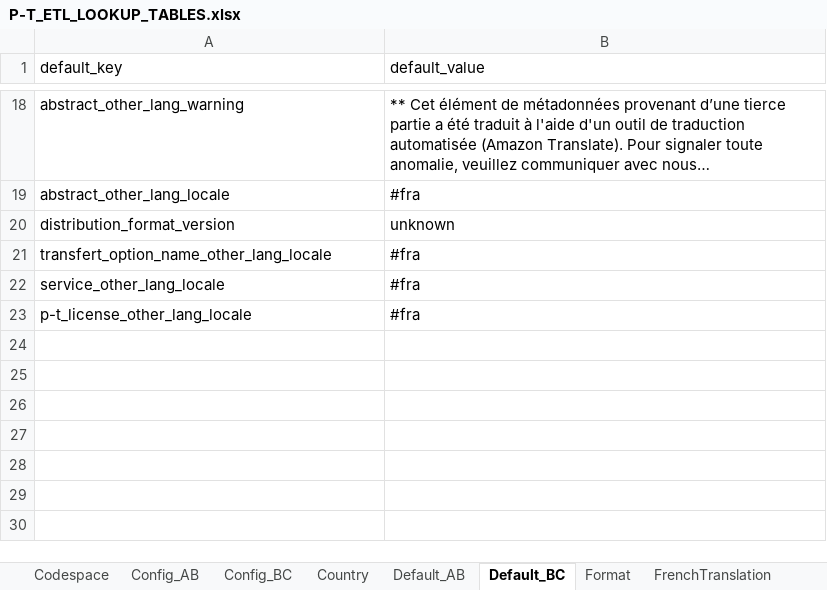
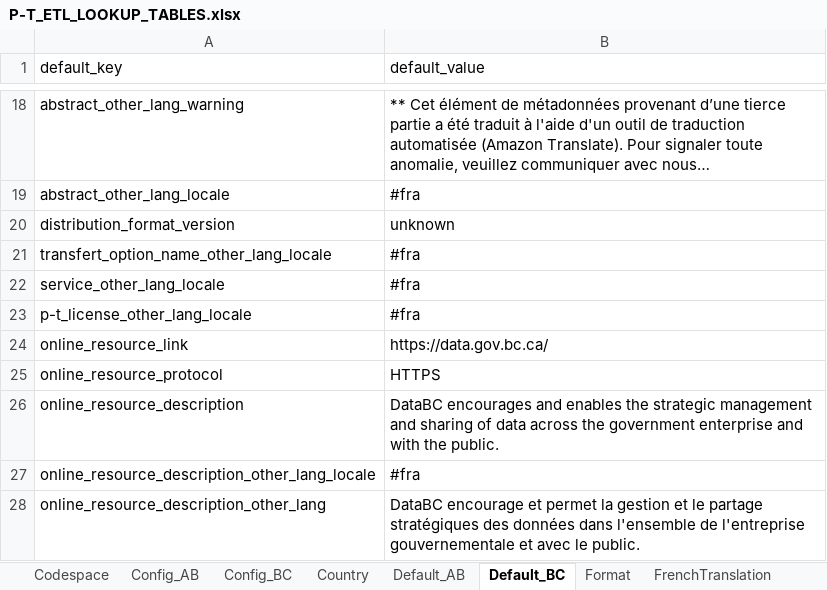
Before and after one commit to federal-geospatial-platform/fgp-metadata-proxy, an Excel workbook: FME_files/LOOKUP_TABLES/P-T_ETL_LOOKUP_TABLES.xlsx, sheet Default_BC, drawn as a sheet; only a part is shown, gaps mark what is left out; long unchanged cells end in …; values as stored, in another font and other column widths than the file's, no borders; the diff names each change by its address in the sheet, - before the commit and + after, or states it on an @@ line.

```diff
--- a/FME_files/LOOKUP_TABLES/P-T_ETL_LOOKUP_TABLES.xlsx (sheet Default_BC)
+++ b/FME_files/LOOKUP_TABLES/P-T_ETL_LOOKUP_TABLES.xlsx (sheet Default_BC)
+row 24: online_resource_link | https://data.gov.bc.ca/
+row 25: online_resource_protocol | HTTPS
+row 26: online_resource_description | DataBC encourages and enables the strategic management and sharing of data across the government enterprise and with the public.
+row 27: online_resource_description_other_lang_locale | #fra
+row 28: online_resource_description_other_lang | DataBC encourage et permet la gestion et le partage stratégiques des données dans l'ensemble de l'entreprise gouvernementale et avec le public.
```
Also changed, not shown: sheet Default_AB, sheet Config_BC, sheet Config_AB, FME_files/LOOKUP_TABLES/Config_AB_XML_Publisher.xlsx, FME_files/LOOKUP_TABLES/Config_BC_XML_Publisher.xlsx, 10 other files.
